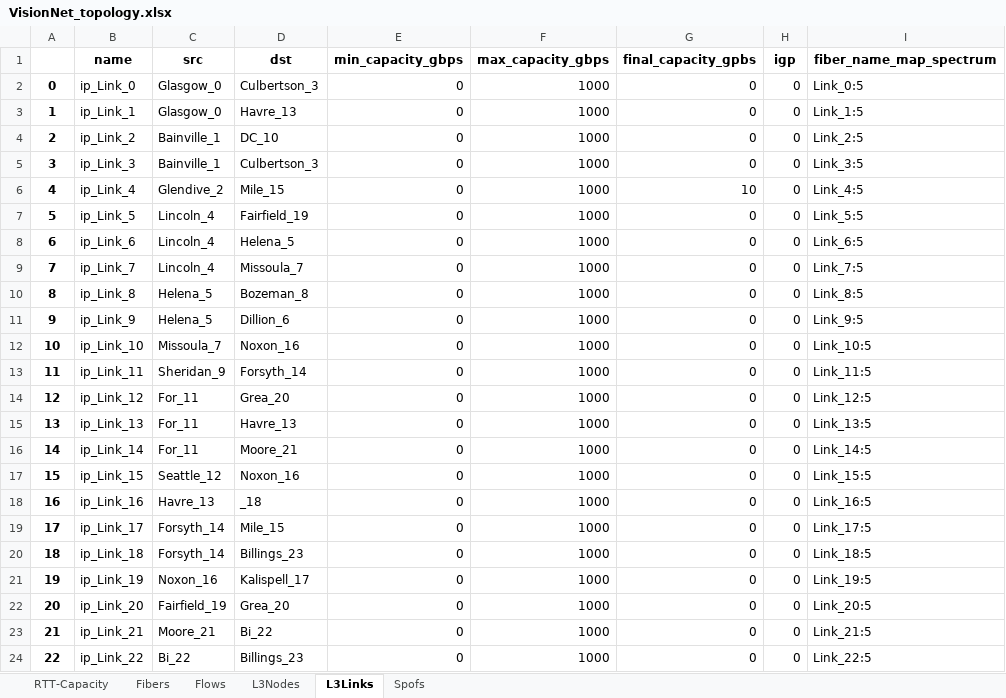
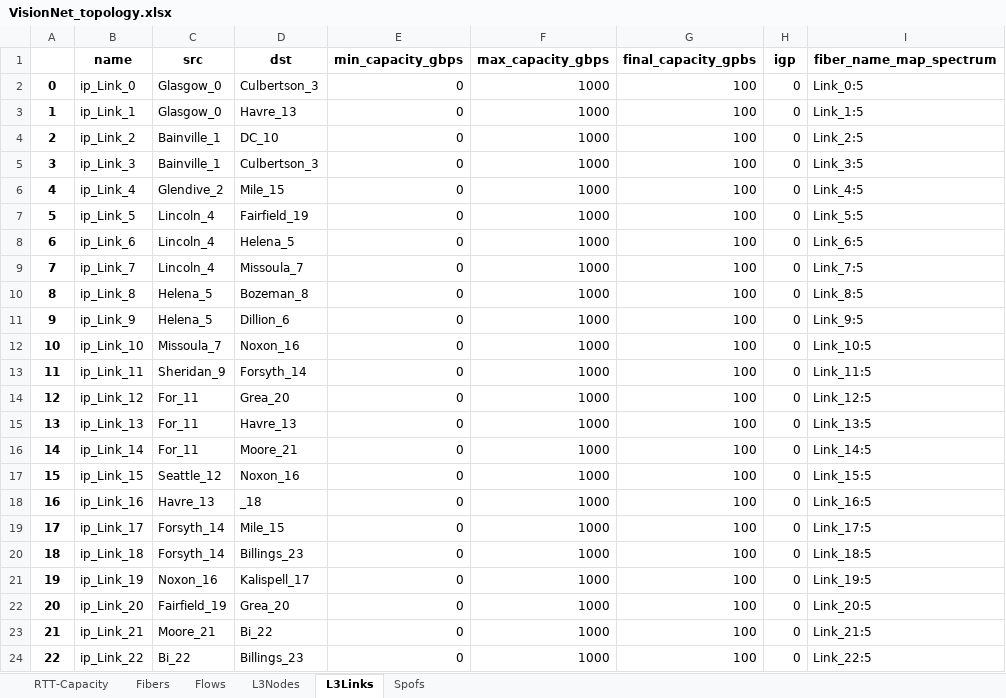
Before and after one commit to netx-repo/neuroplan, an Excel workbook: source/data/topologies/VisionNet_topology.xlsx, sheet L3Links, drawn as a sheet; values as stored, in another font and other column widths than the file's, no borders; the diff names each change by its address in the sheet, - before the commit and + after, or states it on an @@ line.

Commit message:
added topo stuff

```diff
--- a/source/data/topologies/VisionNet_topology.xlsx (sheet L3Links)
+++ b/source/data/topologies/VisionNet_topology.xlsx (sheet L3Links)
-G2:G5 (final_capacity_gpbs): 0
+G2:G5 (final_capacity_gpbs): 100
-G6 (final_capacity_gpbs): 10
+G6 (final_capacity_gpbs): 100
-G7:G24 (final_capacity_gpbs): 0
+G7:G24 (final_capacity_gpbs): 100
```
